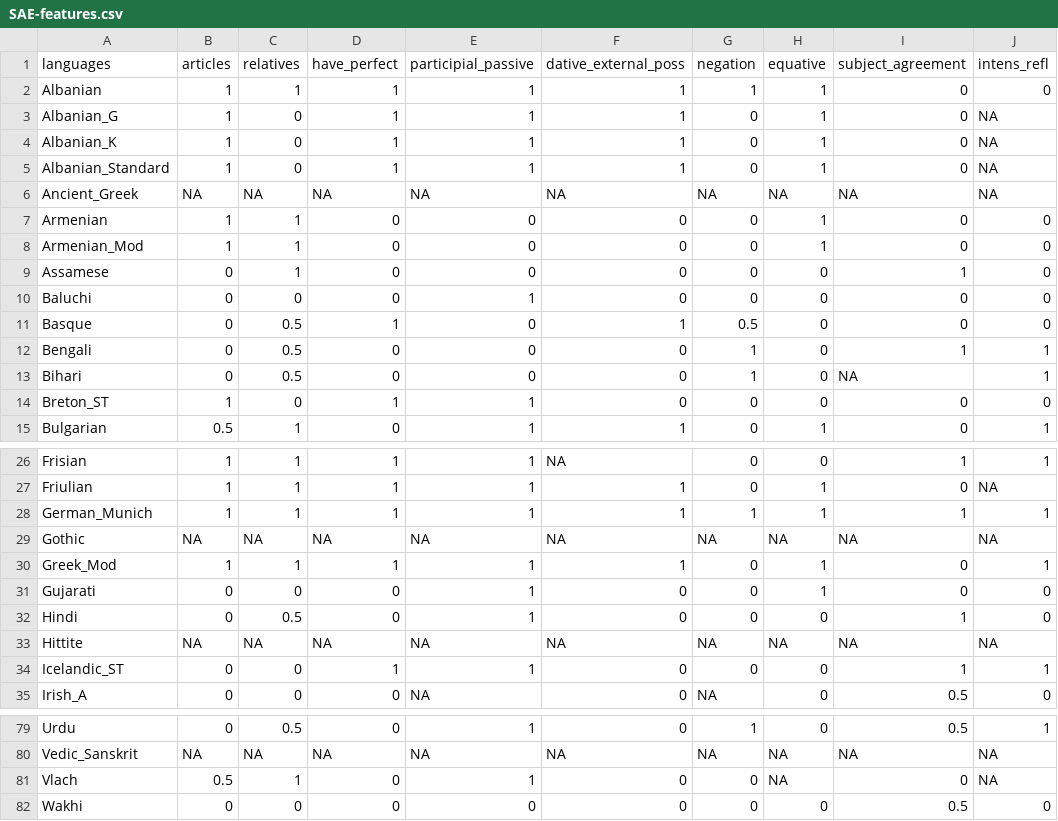
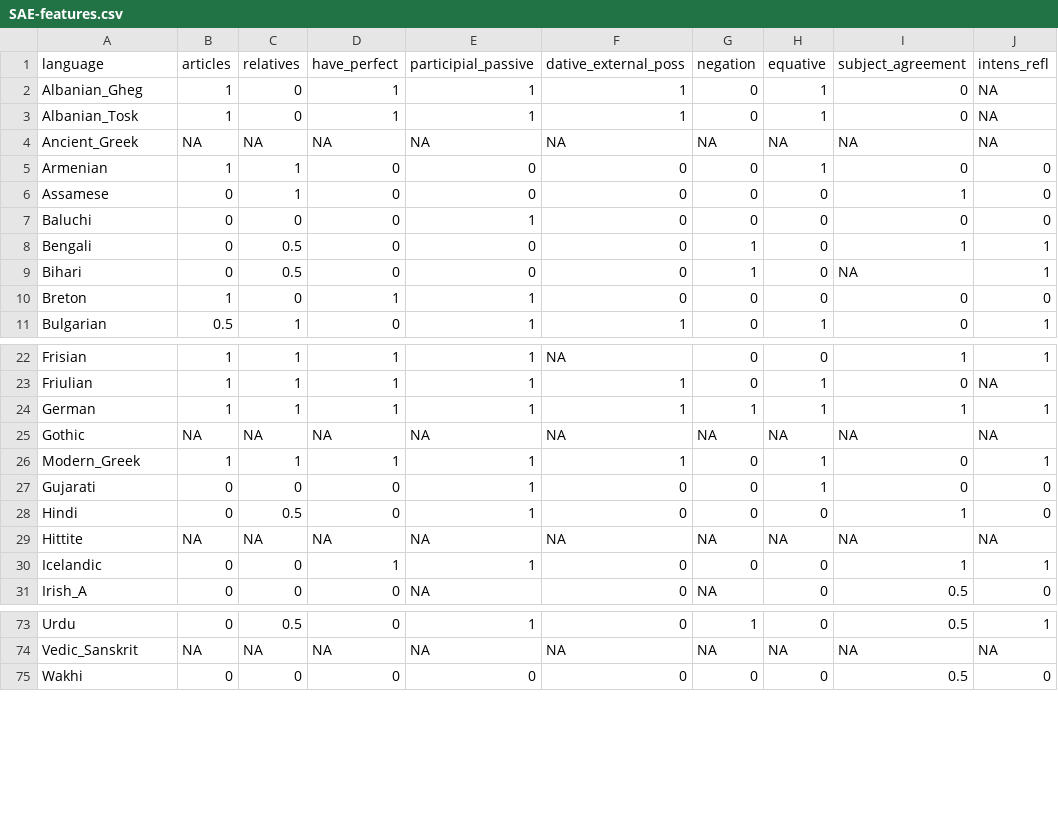
Before and after one commit to evoling/ie-politeness, a CSV file: analysis/SAE-features.csv, drawn as a sheet; only a part is shown, gaps mark what is left out; the diff covers the shown part only.

```diff
--- a/analysis/SAE-features.csv
+++ b/analysis/SAE-features.csv
@@ -1,15 +1,11 @@
-languages	articles	relatives	have_perfect	participial_passive	dative_external_poss	negation	equative	subject_agreement	intens_refl
-Albanian	1	1	1	1	1	1	1	0	0
-Albanian_G	1	0	1	1	1	0	1	0	NA
-Albanian_K	1	0	1	1	1	0	1	0	NA
-Albanian_Standard	1	0	1	1	1	0	1	0	NA
+language	articles	relatives	have_perfect	participial_passive	dative_external_poss	negation	equative	subject_agreement	intens_refl
+Albanian_Gheg	1	0	1	1	1	0	1	0	NA
+Albanian_Tosk	1	0	1	1	1	0	1	0	NA
 Ancient_Greek	NA	NA	NA	NA	NA	NA	NA	NA	NA
 Armenian	1	1	0	0	0	0	1	0	0
-Armenian_Mod	1	1	0	0	0	0	1	0	0
 Assamese	0	1	0	0	0	0	0	1	0
 Baluchi	0	0	0	1	0	0	0	0	0
-Basque	0	0.5	1	0	1	0.5	0	0	0
 Bengali	0	0.5	0	0	0	1	0	1	1
 Bihari	0	0.5	0	0	0	1	0	NA	1
-Breton_ST	1	0	1	1	0	0	0	0	0
+Breton	1	0	1	1	0	0	0	0	0
 Bulgarian	0.5	1	0	1	1	0	1	0	1
@@ -27,5 +23,5 @@ Frisian	1	1	1	1	NA	0	0	1	1
 Friulian	1	1	1	1	1	0	1	0	NA
-German_Munich	1	1	1	1	1	1	1	1	1
+German	1	1	1	1	1	1	1	1	1
 Gothic	NA	NA	NA	NA	NA	NA	NA	NA	NA
-Greek_Mod	1	1	1	1	1	0	1	0	1
+Modern_Greek	1	1	1	1	1	0	1	0	1
 Gujarati	0	0	0	1	0	0	1	0	0
@@ -33,3 +29,3 @@ Hindi	0	0.5	0	1	0	0	0	1	0
 Hittite	NA	NA	NA	NA	NA	NA	NA	NA	NA
-Icelandic_ST	0	0	1	1	0	0	0	1	1
+Icelandic	0	0	1	1	0	0	0	1	1
 Irish_A	0	0	0	NA	0	NA	0	0.5	0
@@ -80,3 +74,2 @@ Urdu	0	0.5	0	1	0	1	0	0.5	1
 Vedic_Sanskrit	NA	NA	NA	NA	NA	NA	NA	NA	NA
-Vlach	0.5	1	0	1	0	0	NA	0	NA
 Wakhi	0	0	0	0	0	0	0	0.5	0
```
Also changed, not shown: 2 removed rows and 9 edited cells elsewhere in this file.
